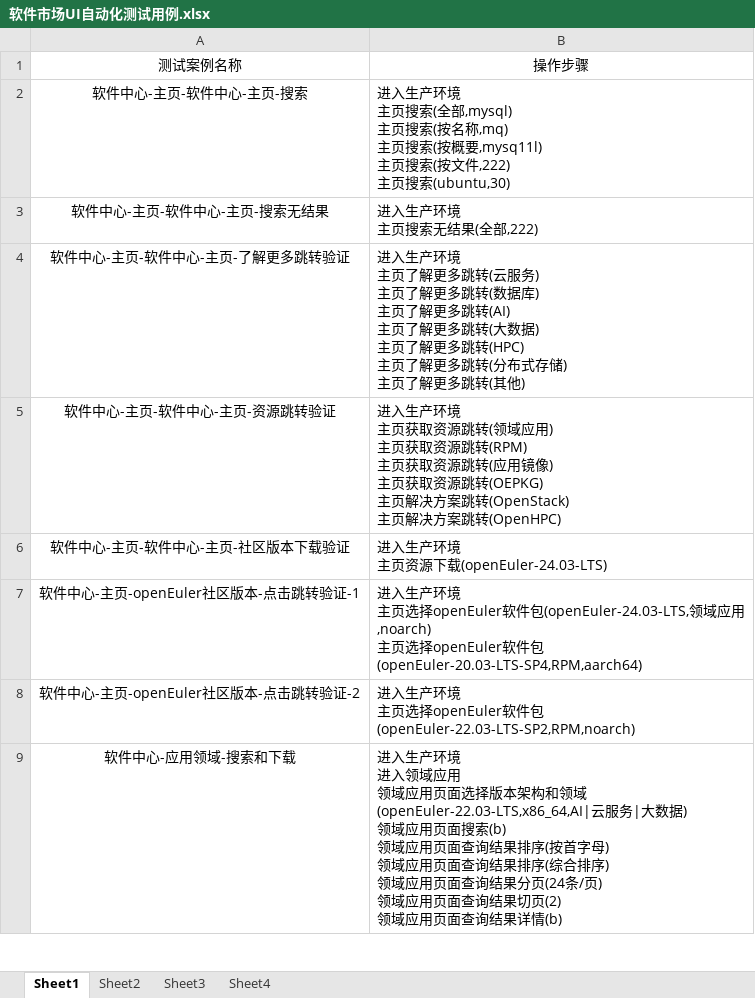
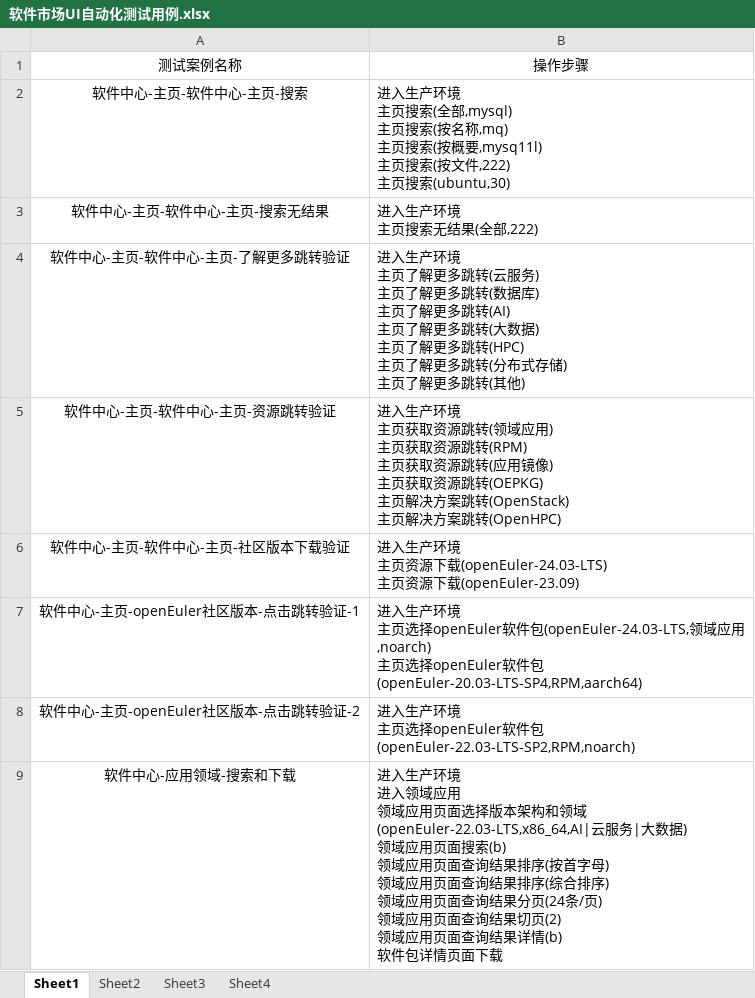
Before and after one commit to zhoulezl/IntegrateTest, an Excel workbook: 本地play_UI _easySoftWare/test_cases/软件市场UI自动化测试用例.xlsx, sheet Sheet1, drawn as a sheet; only a part is shown; values as stored, in another font and other column widths than the file's, no borders; ↵ is a line break in a cell; the diff covers the shown part only; the diff names each change by its address in the sheet, - before the commit and + after, or states it on an @@ line.

```diff
--- a/本地play_UI _easySoftWare/test_cases/软件市场UI自动化测试用例.xlsx (sheet Sheet1)
+++ b/本地play_UI _easySoftWare/test_cases/软件市场UI自动化测试用例.xlsx (sheet Sheet1)
-B6: …源下载(openEuler-24.03-LTS)
+B6: …源下载(openEuler-24.03-LTS) ↵ 主页资源下载(openEuler-23.09)
-B9: …果详情(b)
+B9: …果详情(b) ↵ 软件包详情页面下载
```
Also changed, not shown: 1 added row and 5 edited cells elsewhere in this sheet, sheet Sheet4.
